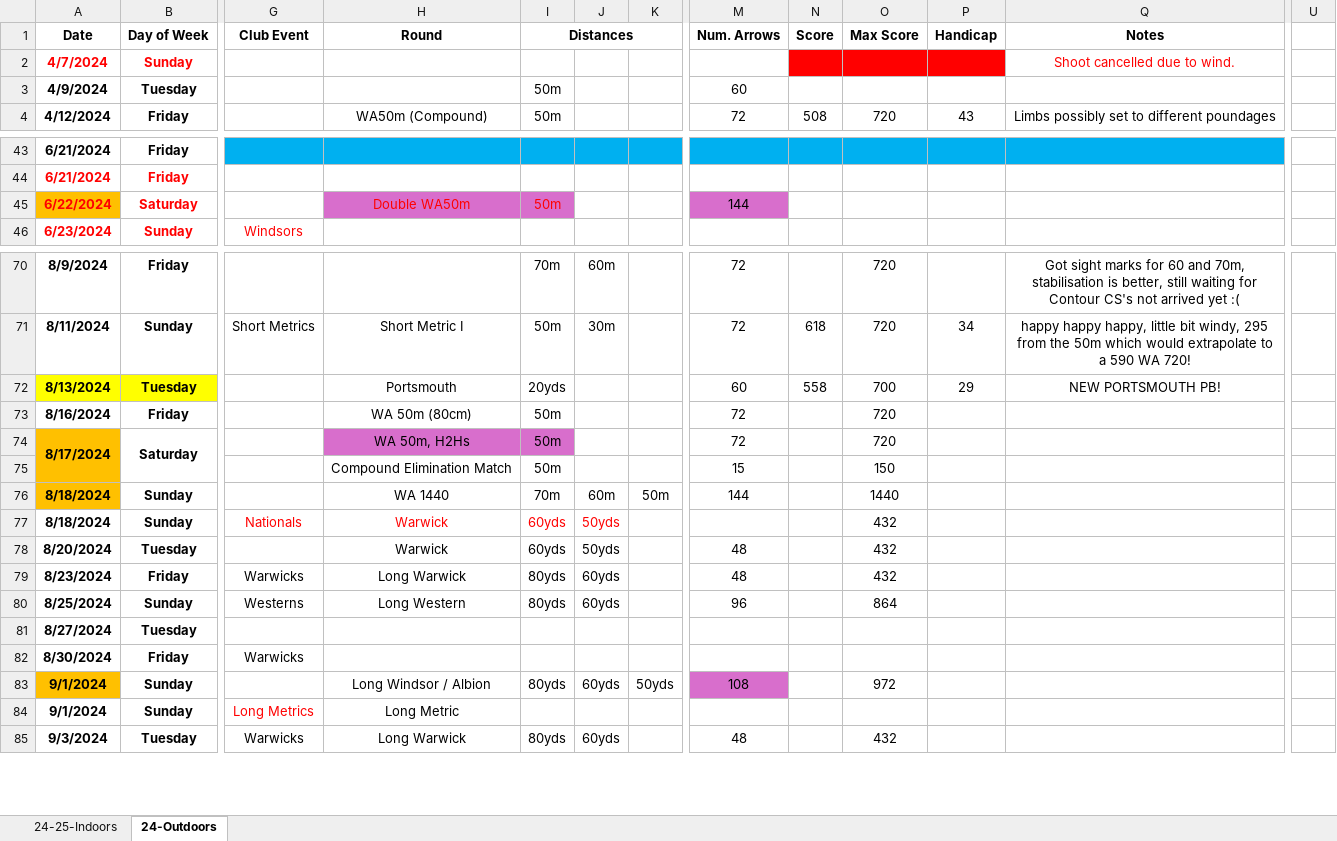
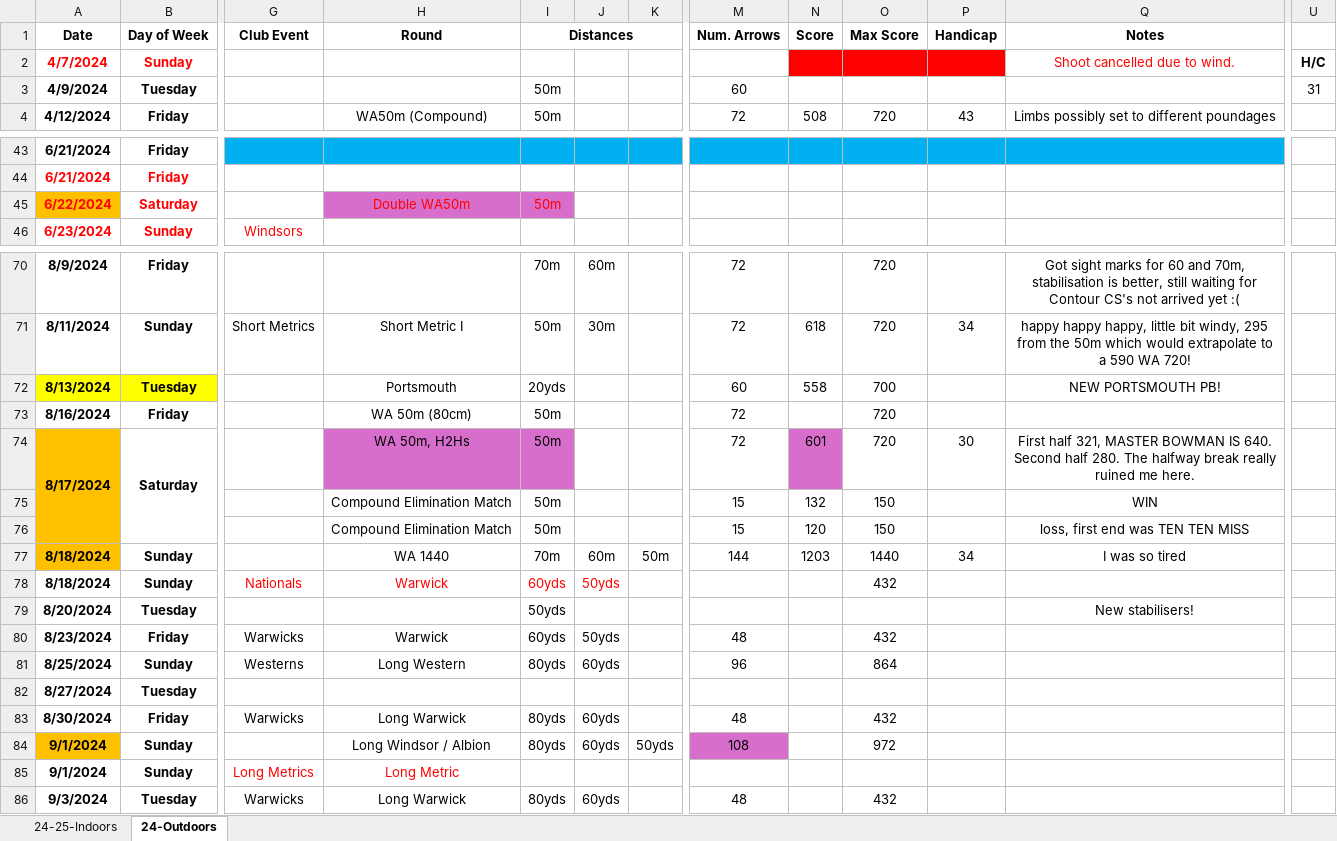
Before and after one commit to corey-richardson/corey-richardson, an Excel workbook: ARCHERY SHEETS/Archery.xlsx, sheet 24-Outdoors, drawn as a sheet; only a part is shown, gaps mark what is left out; values as stored, in another font and other column widths than the file's, no borders; charts and pictures and conditional formats not drawn; addresses are those after the commit; rows hold the shown columns only; the diff names each change by its address in the sheet, - before the commit and + after, or states it on an @@ line.

```diff
--- a/ARCHERY SHEETS/Archery.xlsx (sheet 24-Outdoors)
+++ b/ARCHERY SHEETS/Archery.xlsx (sheet 24-Outdoors)
-U2: (empty)
+U2: H/C
-U3: (empty)
+U3: 31
-M45 (Num. Arrows): 144
+M45 (Num. Arrows): (empty)
-M45 fill: #D86ECC
+M45 fill: none
-P72 (Handicap): 29
+P72 (Handicap): (empty)
-N74 (Score): (empty)
+N74 (Score): 601
-N74 fill: none
+N74 fill: #D86ECC
-P74 (Handicap): (empty)
+P74 (Handicap): 30
-Q74 (Notes): (empty)
+Q74 (Notes): First half 321, MASTER BOWMAN IS 640. Second half 280. The halfway break really ruined me here.
-N75 (Score): (empty)
+N75 (Score): 132
-Q75 (Notes): (empty)
+Q75 (Notes): WIN
+row 76:  |  |  | Compound Elimination Match | 50m |  |  | 15 | 120 | 150 |  | loss, first end was TEN TEN MISS
-N77 (Score): (empty)
+N77 (Score): 1203
-P77 (Handicap): (empty)
+P77 (Handicap): 34
-Q77 (Notes): (empty)
+Q77 (Notes): I was so tired
-H79 (Round): Warwick
+H79 (Round): (empty)
-I79 (Distances): 60yds
+I79 (Distances): 50yds
-J79: 50yds
+J79: (empty)
-M79 (Num. Arrows): 48
+M79 (Num. Arrows): (empty)
-O79 (Max Score): 432
+O79 (Max Score): (empty)
-Q79 (Notes): (empty)
+Q79 (Notes): New stabilisers!
-H80 (Round): Long Warwick
+H80 (Round): Warwick
-I80 (Distances): 80yds
+I80 (Distances): 60yds
-J80: 60yds
+J80: 50yds
-H83 (Round): (empty)
+H83 (Round): Long Warwick
-I83 (Distances): (empty)
+I83 (Distances): 80yds
-J83: (empty)
+J83: 60yds
-M83 (Num. Arrows): (empty)
+M83 (Num. Arrows): 48
-O83 (Max Score): (empty)
+O83 (Max Score): 432
-H85 text colour: black
+H85 text colour: #FF0000
```
Also changed, not shown: formulas that keep their value, charts or pictures, ARCHERY SHEETS/RecordsOfficer.xlsx.
